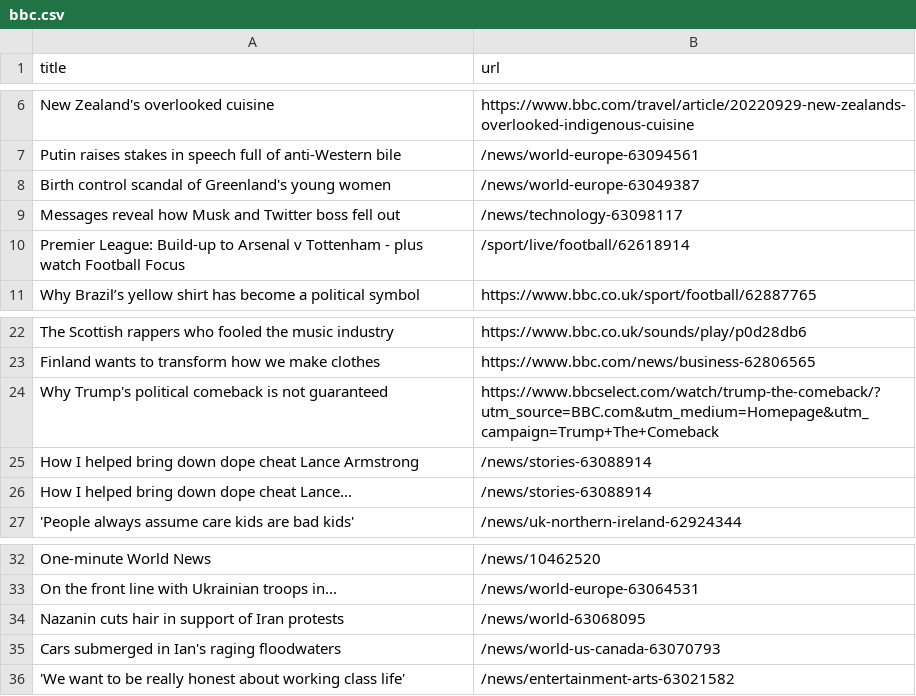
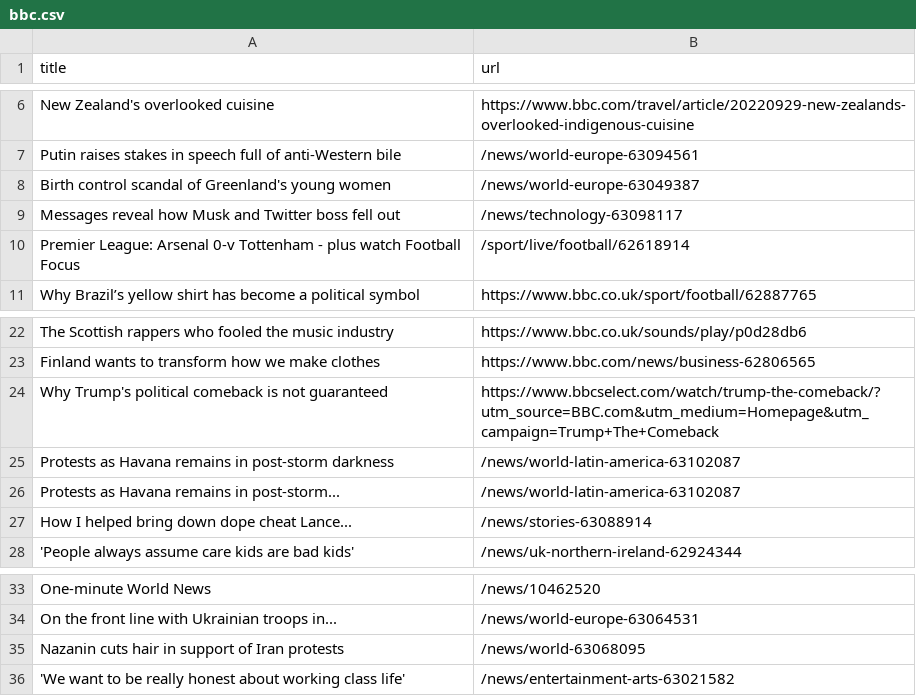
Before and after one commit to gabrielacarrasquillo/automatic-scraper-bbc, a CSV file: bbc.csv, drawn as a sheet; only a part is shown, gaps mark what is left out.

```diff
--- a/bbc.csv
+++ b/bbc.csv
@@ -9,3 +9,3 @@ Birth control scandal of Greenland's young women,/news/world-europe-63049387
 Messages reveal how Musk and Twitter boss fell out,/news/technology-63098117
-Premier League: Build-up to Arsenal v Tottenham - plus watch Football Focus,/sport/live/football/62618914
+Premier League: Arsenal 0-v Tottenham - plus watch Football Focus,/sport/live/football/62618914
 Why Brazil’s yellow shirt has become a political symbol,https://www.bbc.co.uk/sport/football/62887765
@@ -24,3 +24,4 @@ Finland wants to transform how we make clothes,https://www.bbc.com/news/business
 Why Trump's political comeback is not guaranteed,https://www.bbcselect.com/watch/trump-the-comeback/?utm_source=BBC.com&utm_medium=Homepage&utm_campaign=Trump+The+Comeback
-How I helped bring down dope cheat Lance Armstrong,/news/stories-63088914
+Protests as Havana remains in post-storm darkness,/news/world-latin-america-63102087
+Protests as Havana remains in post-storm...,/news/world-latin-america-63102087
 How I helped bring down dope cheat Lance...,/news/stories-63088914
@@ -34,3 +35,2 @@ On the front line with Ukrainian troops in...,/news/world-europe-63064531
 Nazanin cuts hair in support of Iran protests,/news/world-63068095
-Cars submerged in Ian's raging floodwaters,/news/world-us-canada-63070793
 'We want to be really honest about working class life',/news/entertainment-arts-63021582
```
